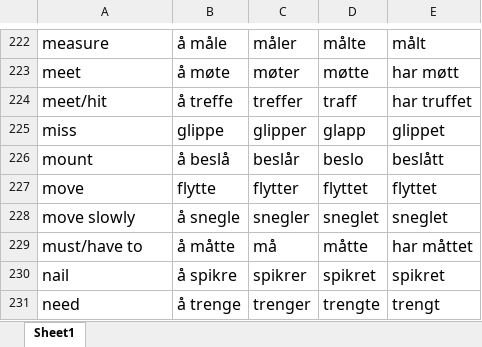
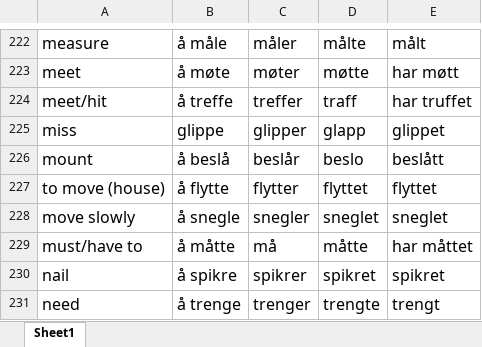
Before and after one commit to Amarilda/Norsk, an Excel workbook: verbs.xlsx, sheet Sheet1, drawn as a sheet; only a part is shown, gaps mark what is left out; values as stored, in another font and other column widths than the file's, no borders; conditional formats not drawn; the diff names each change by its address in the sheet, - before the commit and + after, or states it on an @@ line.

Commit message:
Update verbs.xlsx

```diff
--- a/verbs.xlsx (sheet Sheet1)
+++ b/verbs.xlsx (sheet Sheet1)
-A227: move
+A227: to move (house)
-B227: flytte
+B227: å flytte
```
